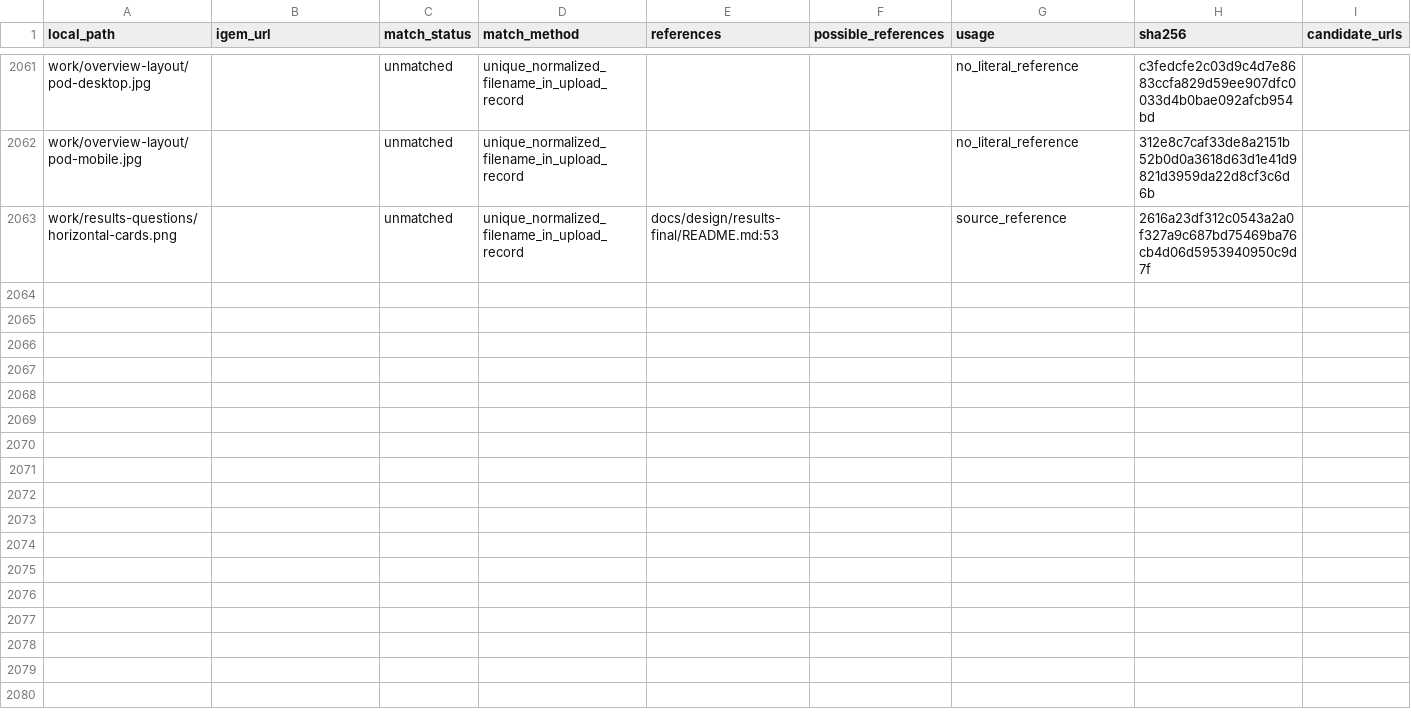
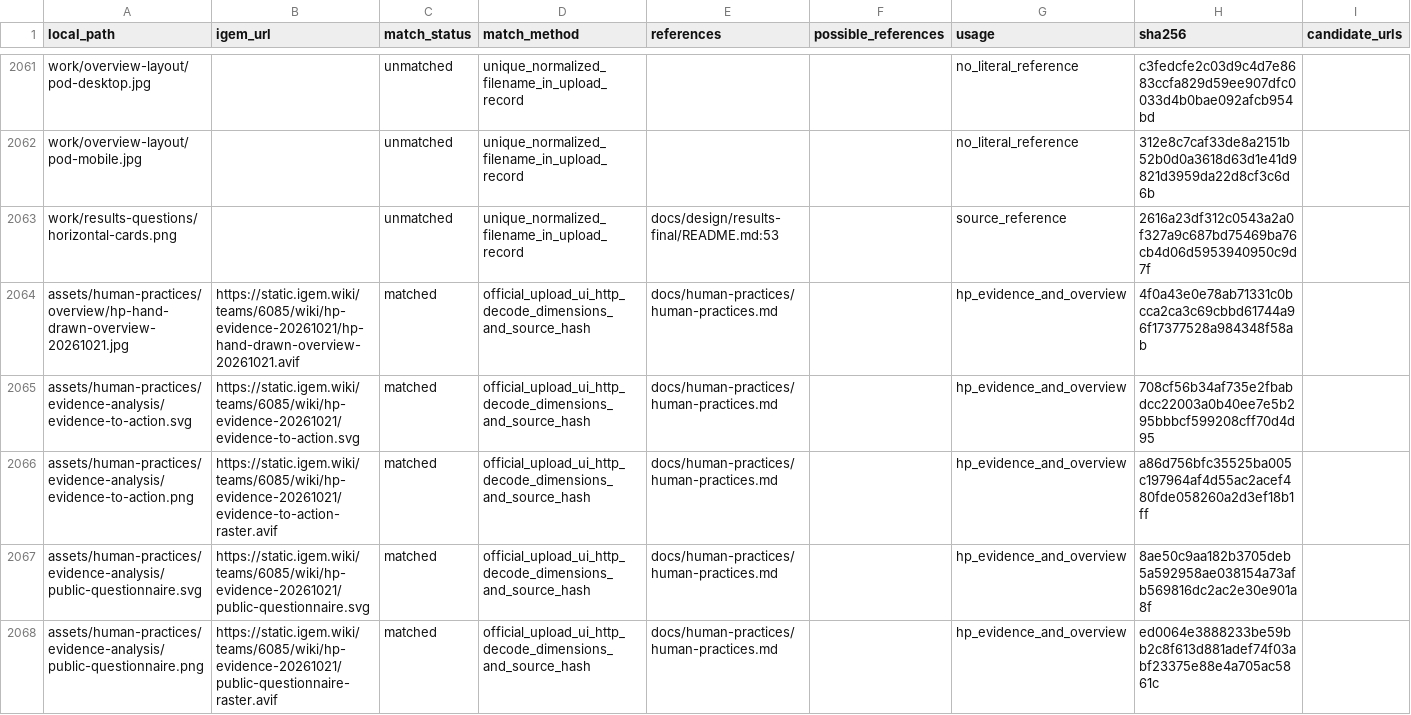
Before and after one commit to pdx12320/WIKI_SUSTech-BIO, a CSV file: asset_mapping.csv, drawn as a sheet; only a part is shown, gaps mark what is left out.

Commit message:
Restructure HP around evidence, decisions and the hand-drawn overview

```diff
--- a/asset_mapping.csv
+++ b/asset_mapping.csv
@@ -2063 +2063,6 @@ work/overview-layout/pod-mobile.jpg,,unmatched,unique_normalized_filename_in_upl
 work/results-questions/horizontal-cards.png,,unmatched,unique_normalized_filename_in_upload_record,docs/design/results-final/README.md:53,,source_reference,2616a23df312c0543a2a0f327a9c687bd75469ba76cb4d06d5953940950c9d7f,
+assets/human-practices/overview/hp-hand-drawn-overview-20261021.jpg,https://static.igem.wiki/teams/6085/wiki/hp-evidence-20261021/hp-hand-drawn-overview-20261021.avif,matched,official_upload_ui_http_decode_dimensions_and_source_hash,docs/human-practices/human-practices.md,,hp_evidence_and_overview,4f0a43e0e78ab71331c0bcca2ca3c69cbbd61744a96f17377528a984348f58ab,
+assets/human-practices/evidence-analysis/evidence-to-action.svg,https://static.igem.wiki/teams/6085/wiki/hp-evidence-20261021/evidence-to-action.svg,matched,official_upload_ui_http_decode_dimensions_and_source_hash,docs/human-practices/human-practices.md,,hp_evidence_and_overview,708cf56b34af735e2fbabdcc22003a0b40ee7e5b295bbbcf599208cff70d4d95,
+assets/human-practices/evidence-analysis/evidence-to-action.png,https://static.igem.wiki/teams/6085/wiki/hp-evidence-20261021/evidence-to-action-raster.avif,matched,official_upload_ui_http_decode_dimensions_and_source_hash,docs/human-practices/human-practices.md,,hp_evidence_and_overview,a86d756bfc35525ba005c197964af4d55ac2acef480fde058260a2d3ef18b1ff,
+assets/human-practices/evidence-analysis/public-questionnaire.svg,https://static.igem.wiki/teams/6085/wiki/hp-evidence-20261021/public-questionnaire.svg,matched,official_upload_ui_http_decode_dimensions_and_source_hash,docs/human-practices/human-practices.md,,hp_evidence_and_overview,8ae50c9aa182b3705deb5a592958ae038154a73afb569816dc2ac2e30e901a8f,
+assets/human-practices/evidence-analysis/public-questionnaire.png,https://static.igem.wiki/teams/6085/wiki/hp-evidence-20261021/public-questionnaire-raster.avif,matched,official_upload_ui_http_decode_dimensions_and_source_hash,docs/human-practices/human-practices.md,,hp_evidence_and_overview,ed0064e3888233be59bb2c8f613d881adef74f03abf23375e88e4a705ac5861c,
```
Also changed, not shown: 26 other files.
